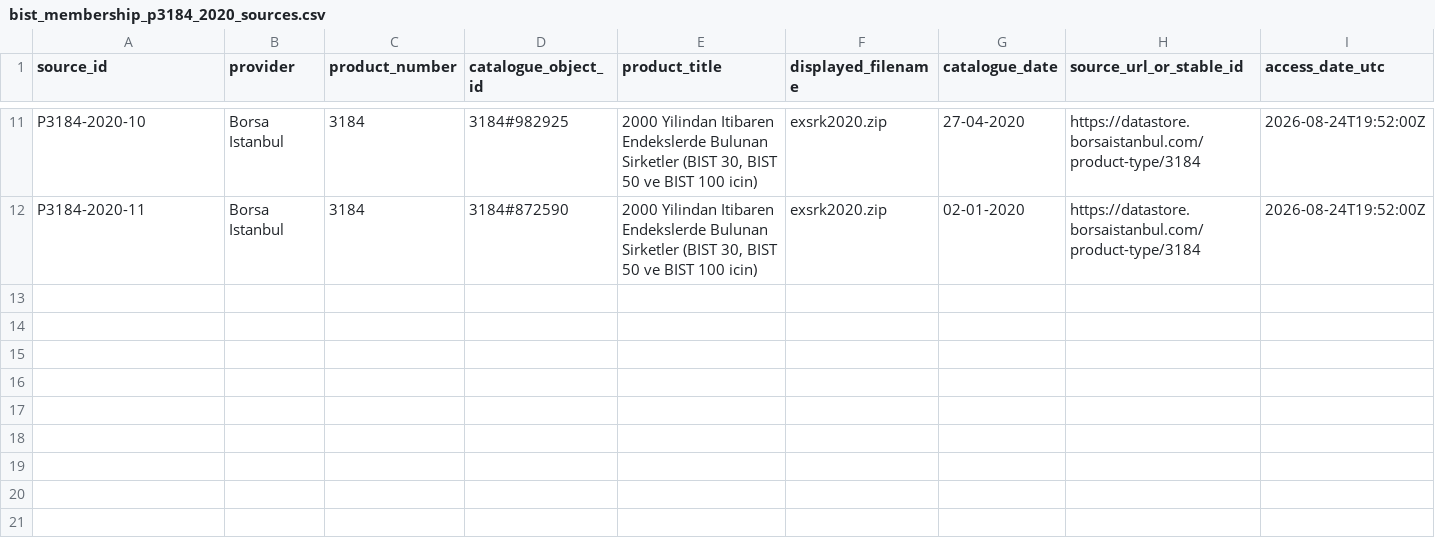
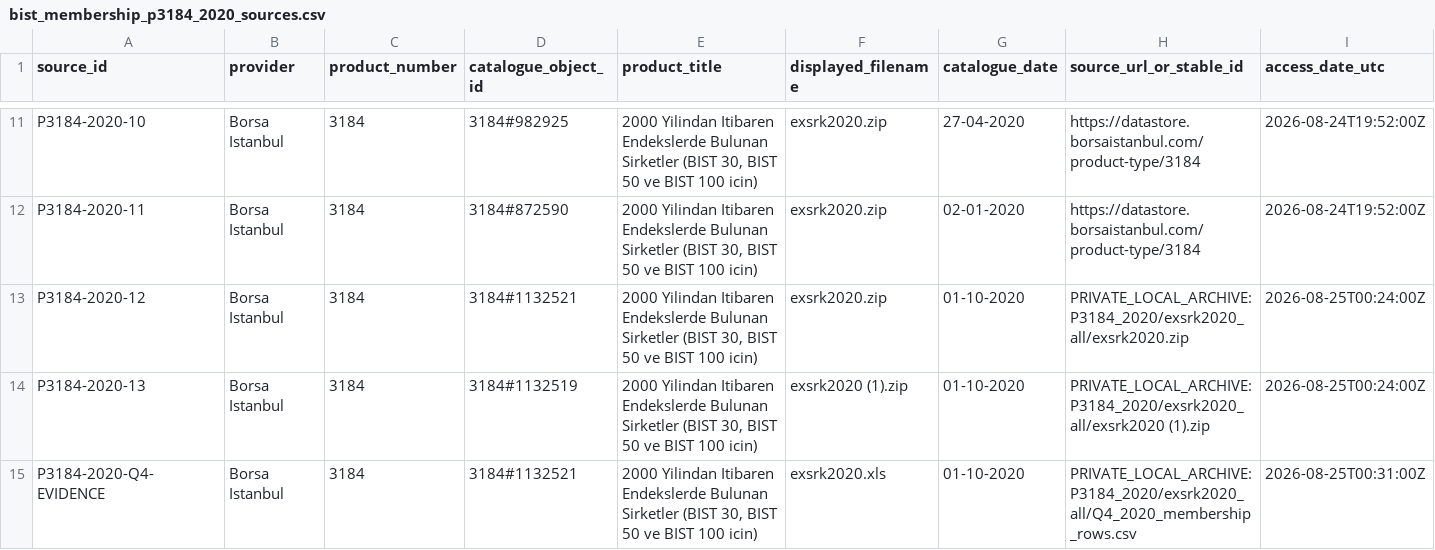
Before and after one commit to Salih04/capstone-financeIQ, a CSV file: docs/evidence/bist_membership_p3184_2020_sources.csv, drawn as a sheet; only a part is shown, gaps mark what is left out; rows hold the shown columns only; the diff names each change by its address in the sheet, - before the commit and + after, or states it on an @@ line.

Commit message:
docs: restore P3184 Q4 evidence resolution state

```diff
--- a/docs/evidence/bist_membership_p3184_2020_sources.csv
+++ b/docs/evidence/bist_membership_p3184_2020_sources.csv
+row 13: P3184-2020-12 | Borsa Istanbul | 3184 | 3184#1132521 | 2000 Yilindan Itibaren Endekslerde Bulunan Sirketler (BIST 30, BIST 50 ve BIST 100 icin) | exsrk2020.zip | 01-10-2020 | PRIVATE_LOCAL_ARCHIVE:P3184_2020/exsrk2020_all/exsrk2020.zip | 2026-08-25T00:24:00Z
+row 14: P3184-2020-13 | Borsa Istanbul | 3184 | 3184#1132519 | 2000 Yilindan Itibaren Endekslerde Bulunan Sirketler (BIST 30, BIST 50 ve BIST 100 icin) | exsrk2020 (1).zip | 01-10-2020 | PRIVATE_LOCAL_ARCHIVE:P3184_2020/exsrk2020_all/exsrk2020 (1).zip | 2026-08-25T00:24:00Z
+row 15: P3184-2020-Q4-EVIDENCE | Borsa Istanbul | 3184 | 3184#1132521 | 2000 Yilindan Itibaren Endekslerde Bulunan Sirketler (BIST 30, BIST 50 ve BIST 100 icin) | exsrk2020.xls | 01-10-2020 | PRIVATE_LOCAL_ARCHIVE:P3184_2020/exsrk2020_all/Q4_2020_membership_rows.csv | 2026-08-25T00:31:00Z
```
Also changed, not shown: 3 other files.
